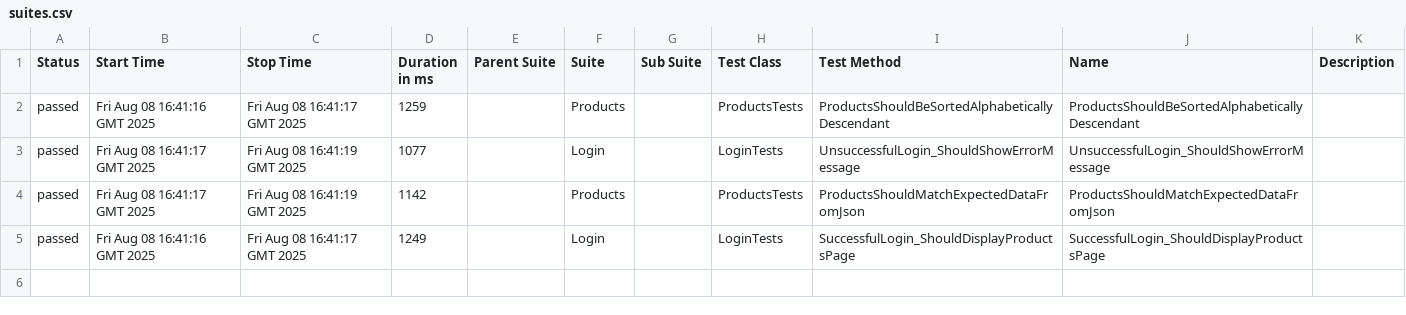
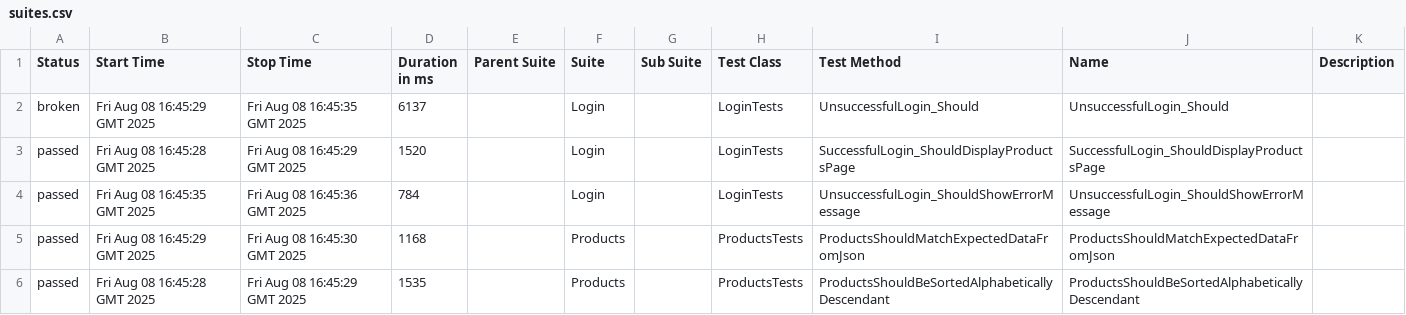
Before and after one commit to olenamkolesnik/SauceDemo.TestAutomation, a CSV file: data/suites.csv, drawn as a sheet.

```diff
--- a/data/suites.csv
+++ b/data/suites.csv
@@ -1,5 +1,6 @@
 "Status","Start Time","Stop Time","Duration in ms","Parent Suite","Suite","Sub Suite","Test Class","Test Method","Name","Description"
-"passed","Fri Aug 08 16:41:16 GMT 2025","Fri Aug 08 16:41:17 GMT 2025","1259","","Products","","ProductsTests","ProductsShouldBeSortedAlphabeticallyDescendant","ProductsShouldBeSortedAlphabeticallyDescendant",""
-"passed","Fri Aug 08 16:41:17 GMT 2025","Fri Aug 08 16:41:19 GMT 2025","1077","","Login","","LoginTests","UnsuccessfulLogin_ShouldShowErrorMessage","UnsuccessfulLogin_ShouldShowErrorMessage",""
-"passed","Fri Aug 08 16:41:17 GMT 2025","Fri Aug 08 16:41:19 GMT 2025","1142","","Products","","ProductsTests","ProductsShouldMatchExpectedDataFromJson","ProductsShouldMatchExpectedDataFromJson",""
-"passed","Fri Aug 08 16:41:16 GMT 2025","Fri Aug 08 16:41:17 GMT 2025","1249","","Login","","LoginTests","SuccessfulLogin_ShouldDisplayProductsPage","SuccessfulLogin_ShouldDisplayProductsPage",""
+"broken","Fri Aug 08 16:45:29 GMT 2025","Fri Aug 08 16:45:35 GMT 2025","6137","","Login","","LoginTests","UnsuccessfulLogin_Should","UnsuccessfulLogin_Should",""
+"passed","Fri Aug 08 16:45:28 GMT 2025","Fri Aug 08 16:45:29 GMT 2025","1520","","Login","","LoginTests","SuccessfulLogin_ShouldDisplayProductsPage","SuccessfulLogin_ShouldDisplayProductsPage",""
+"passed","Fri Aug 08 16:45:35 GMT 2025","Fri Aug 08 16:45:36 GMT 2025","784","","Login","","LoginTests","UnsuccessfulLogin_ShouldShowErrorMessage","UnsuccessfulLogin_ShouldShowErrorMessage",""
+"passed","Fri Aug 08 16:45:29 GMT 2025","Fri Aug 08 16:45:30 GMT 2025","1168","","Products","","ProductsTests","ProductsShouldMatchExpectedDataFromJson","ProductsShouldMatchExpectedDataFromJson",""
+"passed","Fri Aug 08 16:45:28 GMT 2025","Fri Aug 08 16:45:29 GMT 2025","1535","","Products","","ProductsTests","ProductsShouldBeSortedAlphabeticallyDescendant","ProductsShouldBeSortedAlphabeticallyDescendant",""
```
Also changed, not shown: 42 other files.
